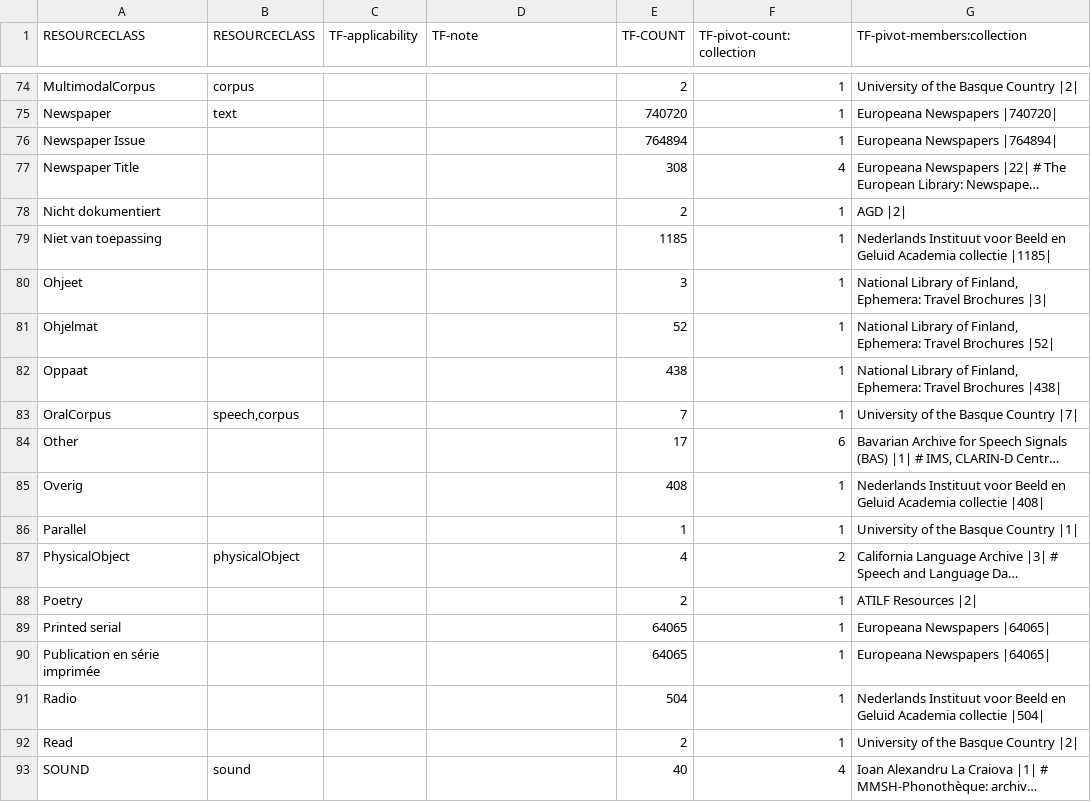
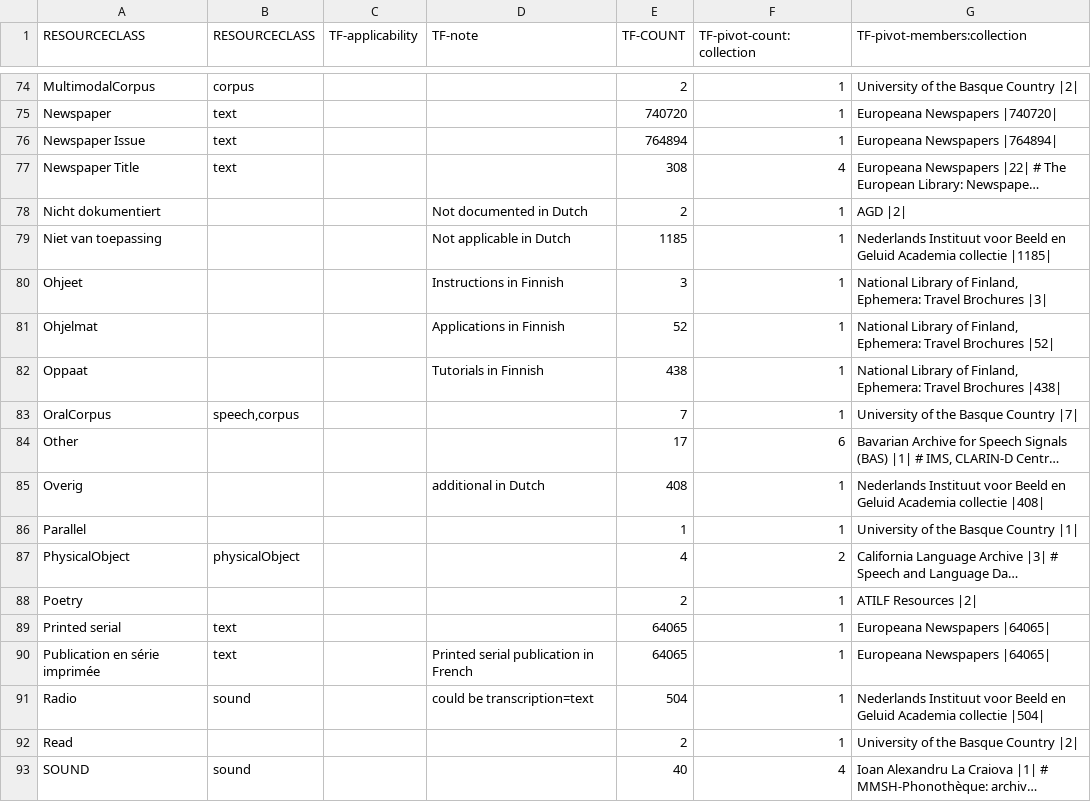
Before and after one commit to clarin-eric/VLO-mapping, a CSV file: value-maps/resourceClass_tf-extended.csv, drawn as a sheet; only a part is shown, gaps mark what is left out; long unchanged cells end in …; the diff covers the shown part only; the diff names each change by its address in the sheet, - before the commit and + after, or states it on an @@ line.

Commit message:
Update resourceClass_tf-extended.csv

```diff
--- a/value-maps/resourceClass_tf-extended.csv
+++ b/value-maps/resourceClass_tf-extended.csv
-B76:B77 (RESOURCECLASS): (empty)
+B76:B77 (RESOURCECLASS): text
-D78 (TF-note): (empty)
+D78 (TF-note): Not documented in Dutch
-D79 (TF-note): (empty)
+D79 (TF-note): Not applicable in Dutch
-D80 (TF-note): (empty)
+D80 (TF-note): Instructions in Finnish
-D81 (TF-note): (empty)
+D81 (TF-note): Applications in Finnish
-D82 (TF-note): (empty)
+D82 (TF-note): Tutorials in Finnish
-D85 (TF-note): (empty)
+D85 (TF-note): additional in Dutch
-B89:B90 (RESOURCECLASS): (empty)
+B89:B90 (RESOURCECLASS): text
-D90 (TF-note): (empty)
+D90 (TF-note): Printed serial publication in French
-B91 (RESOURCECLASS): (empty)
+B91 (RESOURCECLASS): sound
-D91 (TF-note): (empty)
+D91 (TF-note): could be transcription=text
```
Also changed, not shown: 16 edited cells elsewhere in this file.
